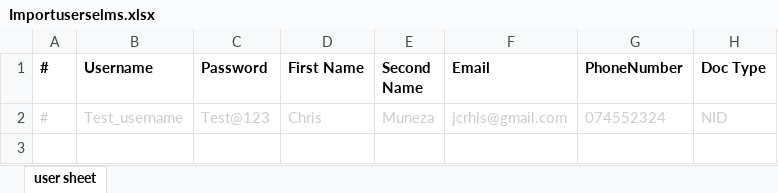
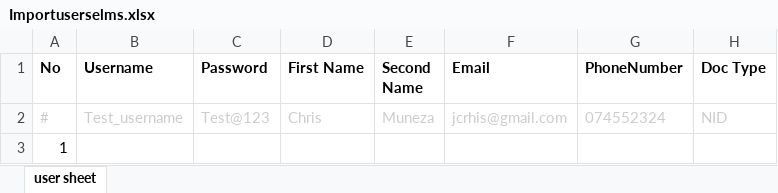
Before and after one commit to BillBenon/rso-elms, an Excel workbook: public/documents/Importuserselms.xlsx, sheet user sheet, drawn as a sheet; only a part is shown; values as stored, in another font and other column widths than the file's, no borders; rows hold the shown columns only; the diff names each change by its address in the sheet, - before the commit and + after, or states it on an @@ line.

```diff
--- a/public/documents/Importuserselms.xlsx (sheet user sheet)
+++ b/public/documents/Importuserselms.xlsx (sheet user sheet)
-A1: #
+A1: No
+row 3: 1
```
Also changed, not shown: 3 other files.
